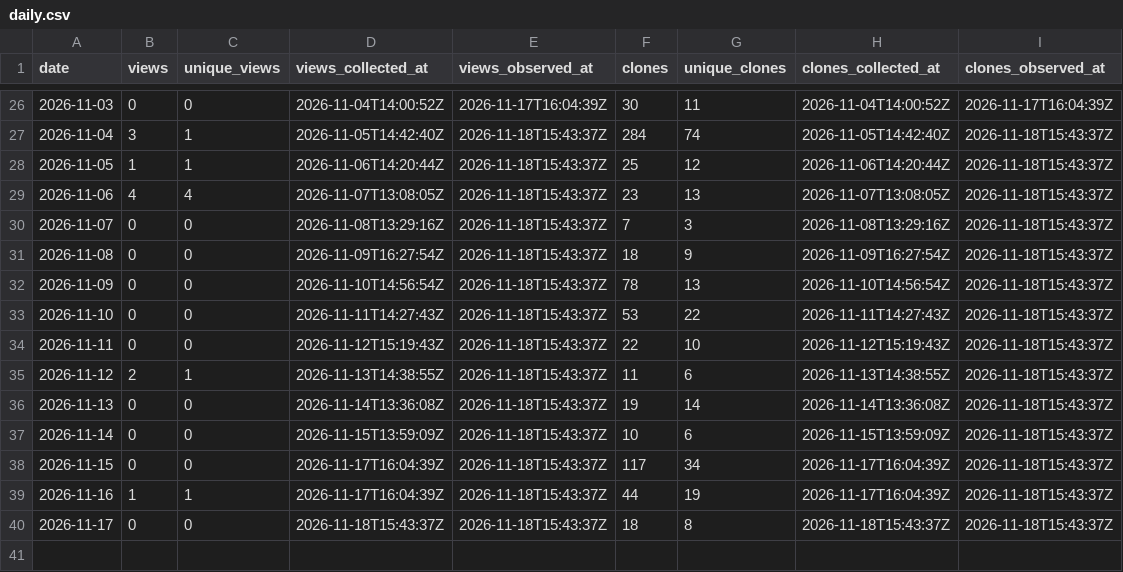
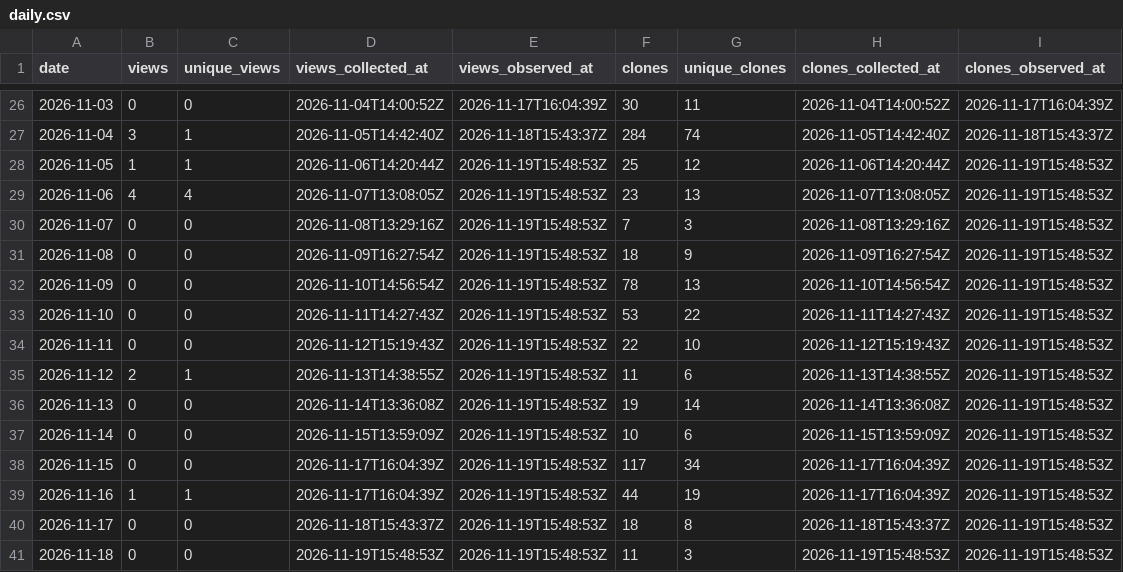
Before and after one commit to danielep71/K-SFTs, a CSV file: data/daily.csv, drawn as a sheet; only a part is shown, gaps mark what is left out.

```diff
--- a/data/daily.csv
+++ b/data/daily.csv
@@ -27,14 +27,15 @@ date,views,unique_views,views_collected_at,views_observed_at,clones,unique_clone
 2026-11-04,3,1,2026-11-05T14:42:40Z,2026-11-18T15:43:37Z,284,74,2026-11-05T14:42:40Z,2026-11-18T15:43:37Z
-2026-11-05,1,1,2026-11-06T14:20:44Z,2026-11-18T15:43:37Z,25,12,2026-11-06T14:20:44Z,2026-11-18T15:43:37Z
-2026-11-06,4,4,2026-11-07T13:08:05Z,2026-11-18T15:43:37Z,23,13,2026-11-07T13:08:05Z,2026-11-18T15:43:37Z
-2026-11-07,0,0,2026-11-08T13:29:16Z,2026-11-18T15:43:37Z,7,3,2026-11-08T13:29:16Z,2026-11-18T15:43:37Z
-2026-11-08,0,0,2026-11-09T16:27:54Z,2026-11-18T15:43:37Z,18,9,2026-11-09T16:27:54Z,2026-11-18T15:43:37Z
-2026-11-09,0,0,2026-11-10T14:56:54Z,2026-11-18T15:43:37Z,78,13,2026-11-10T14:56:54Z,2026-11-18T15:43:37Z
-2026-11-10,0,0,2026-11-11T14:27:43Z,2026-11-18T15:43:37Z,53,22,2026-11-11T14:27:43Z,2026-11-18T15:43:37Z
-2026-11-11,0,0,2026-11-12T15:19:43Z,2026-11-18T15:43:37Z,22,10,2026-11-12T15:19:43Z,2026-11-18T15:43:37Z
-2026-11-12,2,1,2026-11-13T14:38:55Z,2026-11-18T15:43:37Z,11,6,2026-11-13T14:38:55Z,2026-11-18T15:43:37Z
-2026-11-13,0,0,2026-11-14T13:36:08Z,2026-11-18T15:43:37Z,19,14,2026-11-14T13:36:08Z,2026-11-18T15:43:37Z
-2026-11-14,0,0,2026-11-15T13:59:09Z,2026-11-18T15:43:37Z,10,6,2026-11-15T13:59:09Z,2026-11-18T15:43:37Z
-2026-11-15,0,0,2026-11-17T16:04:39Z,2026-11-18T15:43:37Z,117,34,2026-11-17T16:04:39Z,2026-11-18T15:43:37Z
-2026-11-16,1,1,2026-11-17T16:04:39Z,2026-11-18T15:43:37Z,44,19,2026-11-17T16:04:39Z,2026-11-18T15:43:37Z
-2026-11-17,0,0,2026-11-18T15:43:37Z,2026-11-18T15:43:37Z,18,8,2026-11-18T15:43:37Z,2026-11-18T15:43:37Z
+2026-11-05,1,1,2026-11-06T14:20:44Z,2026-11-19T15:48:53Z,25,12,2026-11-06T14:20:44Z,2026-11-19T15:48:53Z
+2026-11-06,4,4,2026-11-07T13:08:05Z,2026-11-19T15:48:53Z,23,13,2026-11-07T13:08:05Z,2026-11-19T15:48:53Z
+2026-11-07,0,0,2026-11-08T13:29:16Z,2026-11-19T15:48:53Z,7,3,2026-11-08T13:29:16Z,2026-11-19T15:48:53Z
+2026-11-08,0,0,2026-11-09T16:27:54Z,2026-11-19T15:48:53Z,18,9,2026-11-09T16:27:54Z,2026-11-19T15:48:53Z
+2026-11-09,0,0,2026-11-10T14:56:54Z,2026-11-19T15:48:53Z,78,13,2026-11-10T14:56:54Z,2026-11-19T15:48:53Z
+2026-11-10,0,0,2026-11-11T14:27:43Z,2026-11-19T15:48:53Z,53,22,2026-11-11T14:27:43Z,2026-11-19T15:48:53Z
+2026-11-11,0,0,2026-11-12T15:19:43Z,2026-11-19T15:48:53Z,22,10,2026-11-12T15:19:43Z,2026-11-19T15:48:53Z
+2026-11-12,2,1,2026-11-13T14:38:55Z,2026-11-19T15:48:53Z,11,6,2026-11-13T14:38:55Z,2026-11-19T15:48:53Z
+2026-11-13,0,0,2026-11-14T13:36:08Z,2026-11-19T15:48:53Z,19,14,2026-11-14T13:36:08Z,2026-11-19T15:48:53Z
+2026-11-14,0,0,2026-11-15T13:59:09Z,2026-11-19T15:48:53Z,10,6,2026-11-15T13:59:09Z,2026-11-19T15:48:53Z
+2026-11-15,0,0,2026-11-17T16:04:39Z,2026-11-19T15:48:53Z,117,34,2026-11-17T16:04:39Z,2026-11-19T15:48:53Z
+2026-11-16,1,1,2026-11-17T16:04:39Z,2026-11-19T15:48:53Z,44,19,2026-11-17T16:04:39Z,2026-11-19T15:48:53Z
+2026-11-17,0,0,2026-11-18T15:43:37Z,2026-11-19T15:48:53Z,18,8,2026-11-18T15:43:37Z,2026-11-19T15:48:53Z
+2026-11-18,0,0,2026-11-19T15:48:53Z,2026-11-19T15:48:53Z,11,3,2026-11-19T15:48:53Z,2026-11-19T15:48:53Z
```
Also changed, not shown: data/paths.csv, data/referrers.csv, 1 other file.
